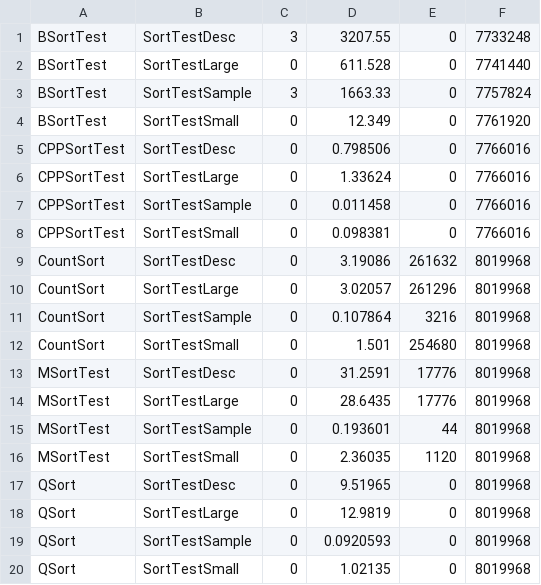
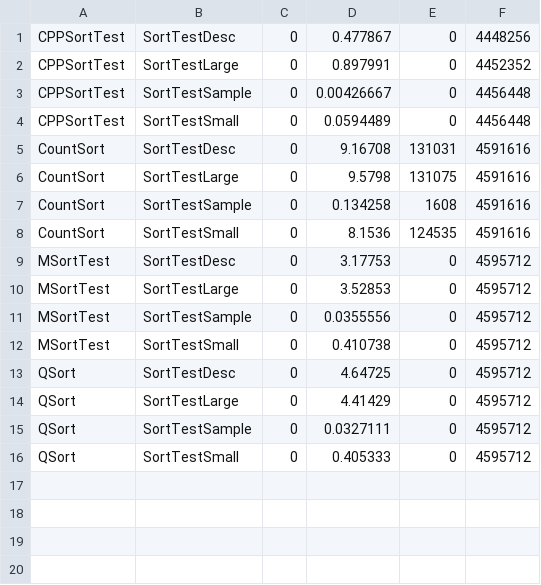
Before and after one commit to itabhijitb/UnitTestFramework, a CSV file: UnitTestFramework/test_cases.csv, drawn as a sheet.

```diff
--- a/UnitTestFramework/test_cases.csv
+++ b/UnitTestFramework/test_cases.csv
@@ -1,20 +1,16 @@
-BSortTest,SortTestDesc,3,3207.55,0,7733248,
-BSortTest,SortTestLarge,0,611.528,0,7741440,
-BSortTest,SortTestSample,3,1663.33,0,7757824,
-BSortTest,SortTestSmall,0,12.349,0,7761920,
-CPPSortTest,SortTestDesc,0,0.798506,0,7766016,
-CPPSortTest,SortTestLarge,0,1.33624,0,7766016,
-CPPSortTest,SortTestSample,0,0.011458,0,7766016,
-CPPSortTest,SortTestSmall,0,0.098381,0,7766016,
-CountSort,SortTestDesc,0,3.19086,261632,8019968,
-CountSort,SortTestLarge,0,3.02057,261296,8019968,
-CountSort,SortTestSample,0,0.107864,3216,8019968,
-CountSort,SortTestSmall,0,1.501,254680,8019968,
-MSortTest,SortTestDesc,0,31.2591,17776,8019968,
-MSortTest,SortTestLarge,0,28.6435,17776,8019968,
-MSortTest,SortTestSample,0,0.193601,44,8019968,
-MSortTest,SortTestSmall,0,2.36035,1120,8019968,
-QSort,SortTestDesc,0,9.51965,0,8019968,
-QSort,SortTestLarge,0,12.9819,0,8019968,
-QSort,SortTestSample,0,0.0920593,0,8019968,
-QSort,SortTestSmall,0,1.02135,0,8019968,
+CPPSortTest,SortTestDesc,0,0.477867,0,4448256,
+CPPSortTest,SortTestLarge,0,0.897991,0,4452352,
+CPPSortTest,SortTestSample,0,0.00426667,0,4456448,
+CPPSortTest,SortTestSmall,0,0.0594489,0,4456448,
+CountSort,SortTestDesc,0,9.16708,131031,4591616,
+CountSort,SortTestLarge,0,9.5798,131075,4591616,
+CountSort,SortTestSample,0,0.134258,1608,4591616,
+CountSort,SortTestSmall,0,8.1536,124535,4591616,
+MSortTest,SortTestDesc,0,3.17753,0,4595712,
+MSortTest,SortTestLarge,0,3.52853,0,4595712,
+MSortTest,SortTestSample,0,0.0355556,0,4595712,
+MSortTest,SortTestSmall,0,0.410738,0,4595712,
+QSort,SortTestDesc,0,4.64725,0,4595712,
+QSort,SortTestLarge,0,4.41429,0,4595712,
+QSort,SortTestSample,0,0.0327111,0,4595712,
+QSort,SortTestSmall,0,0.405333,0,4595712,
```
Also changed, not shown: 53 other files.
